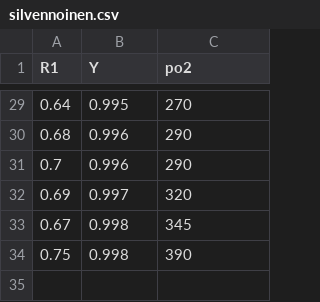
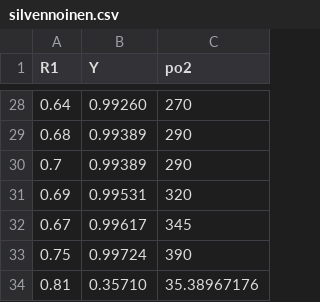
Before and after one commit to em-blue/R1_blood_model, a CSV file: silvennoinen.csv, drawn as a sheet; only a part is shown, gaps mark what is left out; the diff covers the shown part only.

```diff
--- a/silvennoinen.csv
+++ b/silvennoinen.csv
@@ -29,6 +28,7 @@
-0.64,0.995,270
-0.68,0.996,290
-0.7,0.996,290
-0.69,0.997,320
-0.67,0.998,345
-0.75,0.998,390
+0.64,0.99260,270
+0.68,0.99389,290
+0.7,0.99389,290
+0.69,0.99531,320
+0.67,0.99617,345
+0.75,0.99724,390
+0.81,0.35710,35.38967176
```
Also changed, not shown: 1 removed row and 26 edited cells elsewhere in this file, R1blood_data_table.csv, R1blood_data_table_normalonly.csv, 15 other files.
